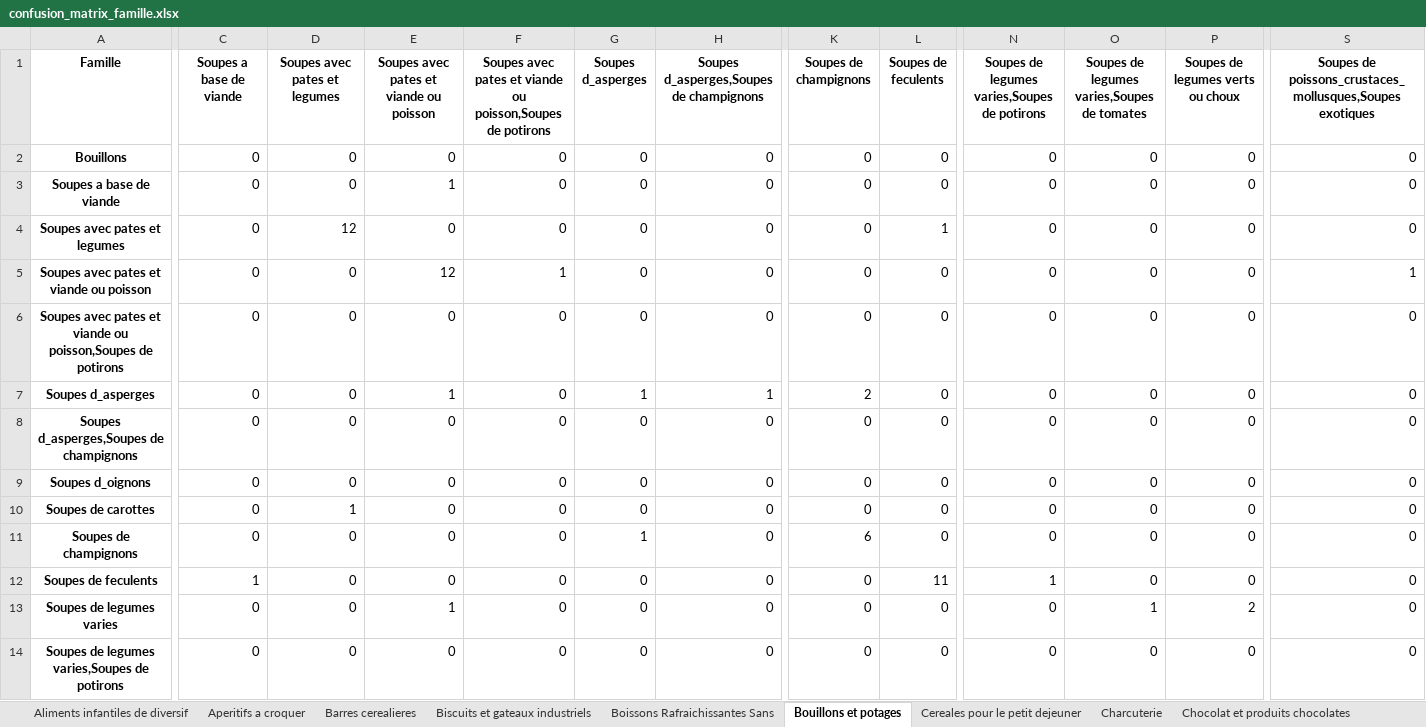
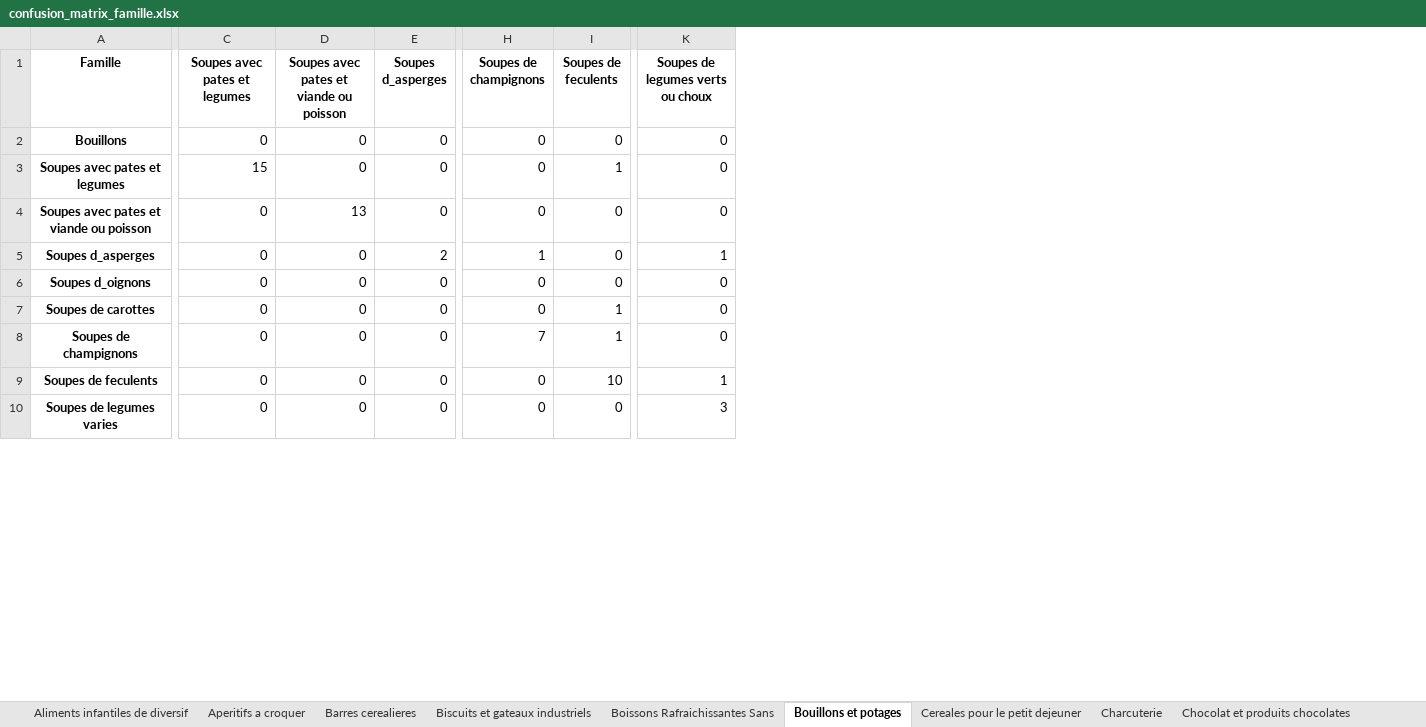
Before and after one commit to Thomasaujoux/multiclass_cascade_classifier, an Excel workbook: examples/metrics/confusion_matrix_famille.xlsx, sheet Bouillons et potages, drawn as a sheet; only a part is shown, gaps mark what is left out; values as stored, in another font and other column widths than the file's, no borders; removed rows and columns are numbered as before the commit, all else as after; rows hold the shown columns only; the diff covers the shown part only; the diff names each change by its address in the sheet, - before the commit and + after, or states it on an @@ line.

```diff
--- a/examples/metrics/confusion_matrix_famille.xlsx (sheet Bouillons et potages)
+++ b/examples/metrics/confusion_matrix_famille.xlsx (sheet Bouillons et potages)
-column C (Soupes a base de viande), row 2: 0; rows 4-5: 0 | 0; row 7: 0; rows 9-13: 0 | 0 | 0 | 1 | 0
-column F, rows 1-2: Soupes avec pates et viande ou poisson,Soupes de potirons | 0; rows 4-5: 0 | 1; row 7: 0; rows 9-13: all 0
-column H, rows 1-2: Soupes d_asperges,Soupes de champignons | 0; rows 4-5: 0 | 0; row 7: 1; rows 9-13: all 0
-column N, rows 1-2: Soupes de legumes varies,Soupes de potirons | 0; rows 4-5: 0 | 0; row 7: 0; rows 9-13: 0 | 0 | 0 | 1 | 0
-column O, rows 1-2: Soupes de legumes varies,Soupes de tomates | 0; rows 4-5: 0 | 0; row 7: 0; rows 9-13: 0 | 0 | 0 | 0 | 1
-column S, rows 1-2: Soupes de poissons_crustaces_mollusques,Soupes exotiques | 0; rows 4-5: 0 | 1; row 7: 0; rows 9-13: all 0
-row 3: Soupes a base de viande | 0 | 0 | 1 | 0 | 0 | 0 | 0 | 0 | 0 | 0 | 0 | 0
-C3 (Soupes avec pates et legumes): 12
+C3 (Soupes avec pates et legumes): 15
-D4: 12
+D4: 13
-row 6: Soupes avec pates et viande ou poisson,Soupes de potirons | 0 | 0 | 0 | 0 | 0 | 0 | 0 | 0 | 0 | 0 | 0 | 0
-D5: 1
+D5: 0
-E5 (Soupes d_asperges): 1
+E5 (Soupes d_asperges): 2
-H5 (Soupes de champignons): 2
+H5 (Soupes de champignons): 1
-K5 (Soupes de legumes verts ou choux): 0
+K5 (Soupes de legumes verts ou choux): 1
-row 8: Soupes d_asperges,Soupes de champignons | 0 | 0 | 0 | 0 | 0 | 0 | 0 | 0 | 0 | 0 | 0 | 0
-C7 (Soupes avec pates et legumes): 1
+C7 (Soupes avec pates et legumes): 0
-I7:I8 (Soupes de feculents): 0
+I7:I8 (Soupes de feculents): 1
-E8 (Soupes d_asperges): 1
+E8 (Soupes d_asperges): 0
-H8 (Soupes de champignons): 6
+H8 (Soupes de champignons): 7
-I9 (Soupes de feculents): 11
+I9 (Soupes de feculents): 10
-K9 (Soupes de legumes verts ou choux): 0
+K9 (Soupes de legumes verts ou choux): 1
-D10: 1
+D10: 0
-K10 (Soupes de legumes verts ou choux): 2
+K10 (Soupes de legumes verts ou choux): 3
-row 14: Soupes de legumes varies,Soupes de potirons | 0 | 0 | 0 | 0 | 0 | 0 | 0 | 0 | 0 | 0 | 0 | 0
```
Also changed, not shown: 2 removed rows and 25 edited cells elsewhere in this sheet, sheet Produits traiteurs frais, sheet Plats cuisines frais, sheet Fromages, sheet Plats cuisines surgeles, sheet Biscuits et gateaux industriels, sheet Plats cuisines ambiants, 24 more sheets, examples/metrics/classification_report_famille.xlsx, examples/metrics/classification_report_secteur.xlsx, 9 other files.
